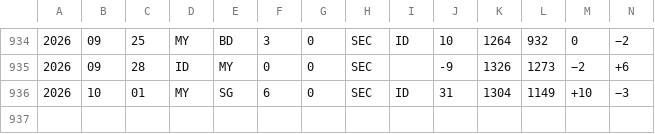
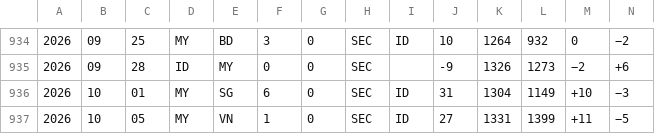
Before and after one commit to nfelo/nfelo.github.io, a TSV file: source/elo_pages/Malaysia.tsv, drawn as a sheet; only a part is shown, gaps mark what is left out; rows hold the shown columns only; the diff names each change by its address in the sheet, - before the commit and + after, or states it on an @@ line.

```diff
--- a/source/elo_pages/Malaysia.tsv
+++ b/source/elo_pages/Malaysia.tsv
+row 937: 2026 | 10 | 05 | MY | VN | 1 | 0 | SEC | ID | 27 | 1331 | 1399 | +11 | −5
```
Also changed, not shown: source/elo_pages/Dominican_Republic.tsv, source/elo_pages/Ecuador.tsv, 22 other files.
